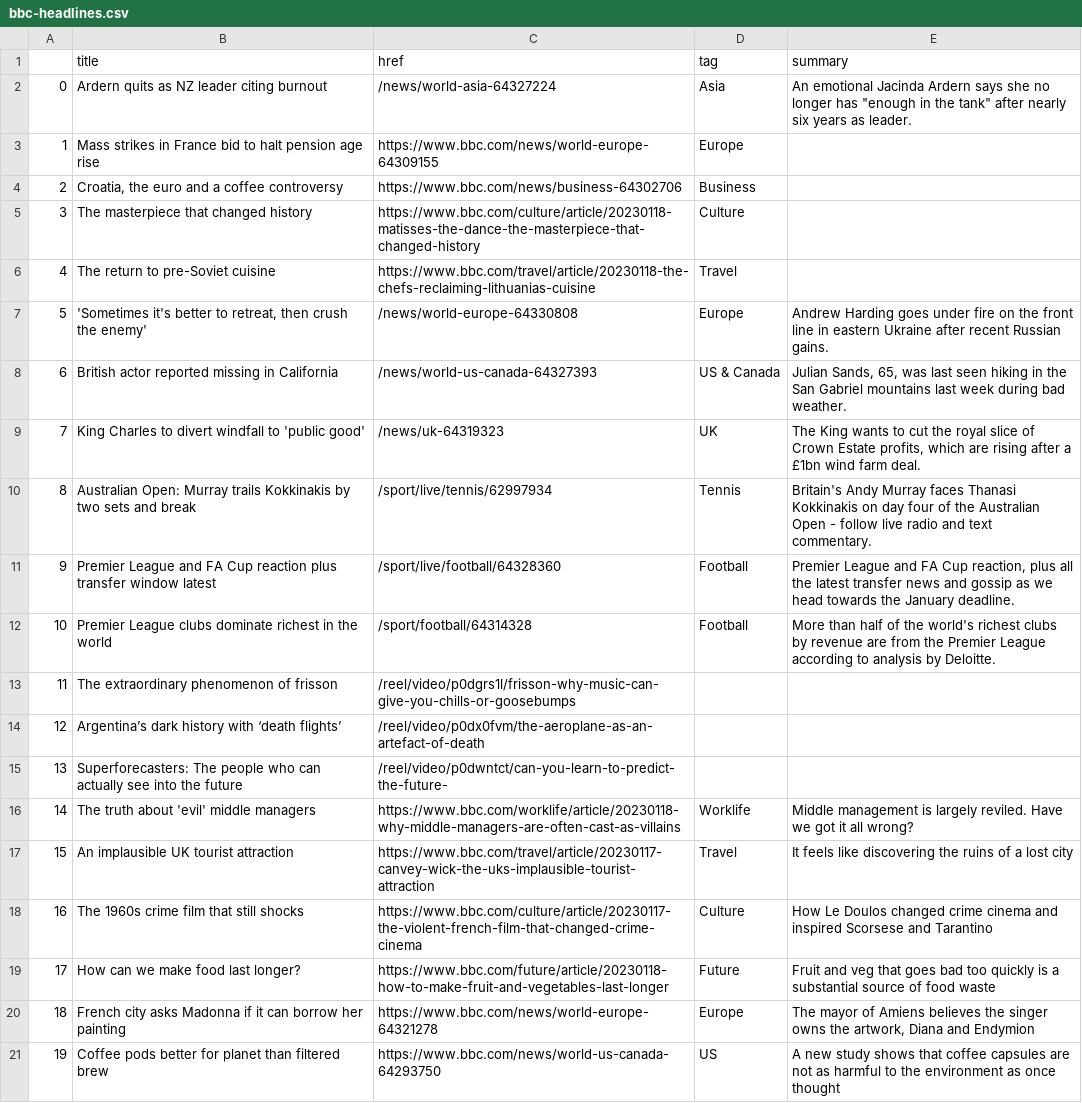
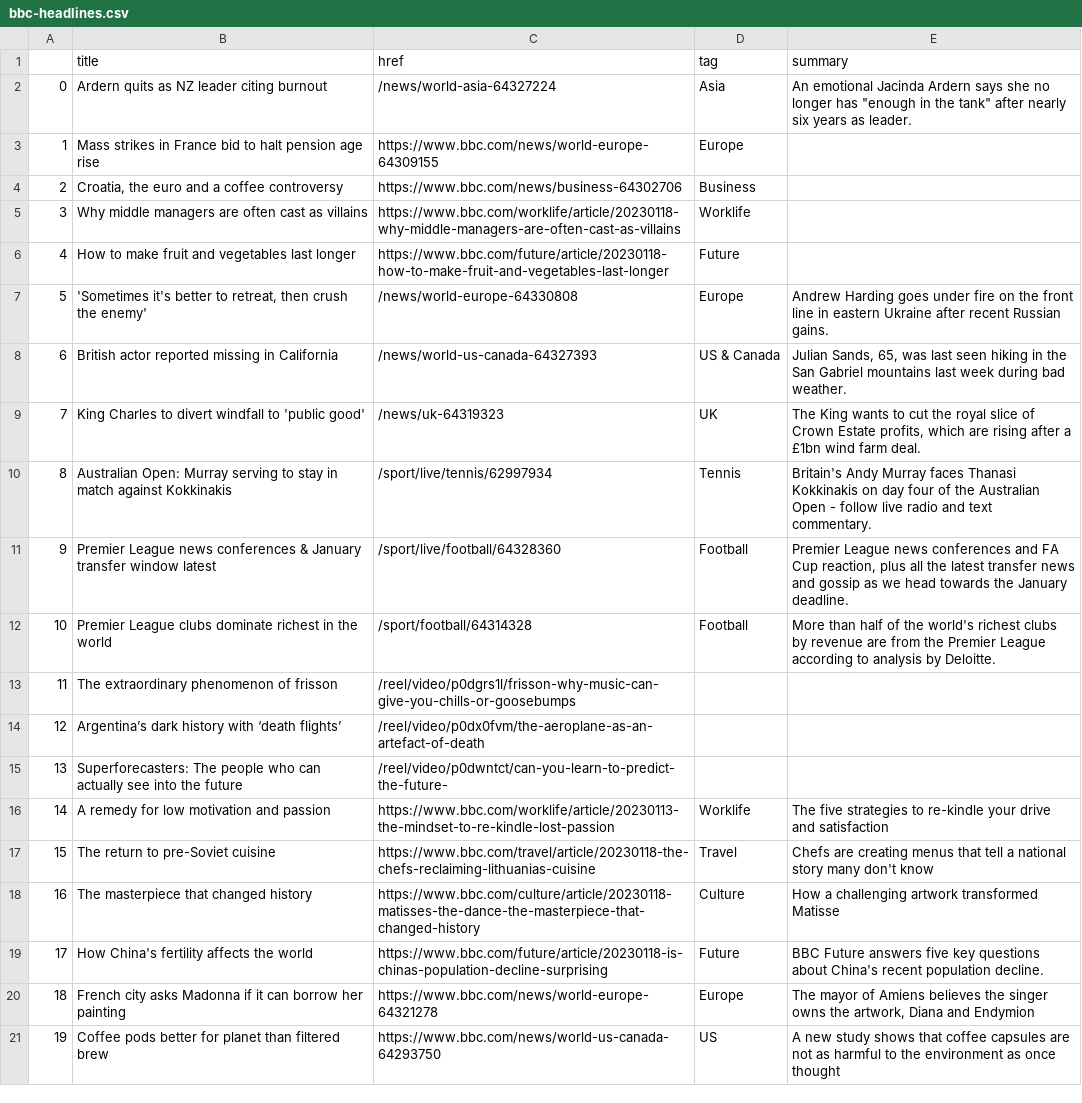
Before and after one commit to zhaoying2931/automatic-scraper, a CSV file: bbc-headlines.csv, drawn as a sheet; only a part is shown.

```diff
--- a/bbc-headlines.csv
+++ b/bbc-headlines.csv
@@ -4,4 +4,4 @@
 2,"Croatia, the euro and a coffee controversy",https://www.bbc.com/news/business-64302706,Business,
-3,The masterpiece that changed history,https://www.bbc.com/culture/article/20230118-matisses-the-dance-the-masterpiece-that-changed-history,Culture,
-4,The return to pre-Soviet cuisine,https://www.bbc.com/travel/article/20230118-the-chefs-reclaiming-lithuanias-cuisine,Travel,
+3,Why middle managers are often cast as villains,https://www.bbc.com/worklife/article/20230118-why-middle-managers-are-often-cast-as-villains,Worklife,
+4,How to make fruit and vegetables last longer,https://www.bbc.com/future/article/20230118-how-to-make-fruit-and-vegetables-last-longer,Future,
 5,"'Sometimes it's better to retreat, then crush the enemy'",/news/world-europe-64330808,Europe,Andrew Harding goes under fire on the front line in eastern Ukraine after recent Russian gains.
@@ -9,4 +9,4 @@
 7,King Charles to divert windfall to 'public good',/news/uk-64319323,UK,"The King wants to cut the royal slice of Crown Estate profits, which are rising after a £1bn wind farm deal."
-8,Australian Open: Murray trails Kokkinakis by two sets and break,/sport/live/tennis/62997934,Tennis,Britain's Andy Murray faces Thanasi Kokkinakis on day four of the Australian Open - follow live radio and text commentary.
-9,Premier League and FA Cup reaction plus transfer window latest,/sport/live/football/64328360,Football,"Premier League and FA Cup reaction, plus all the latest transfer news and gossip as we head towards the January deadline."
+8,Australian Open: Murray serving to stay in match against Kokkinakis,/sport/live/tennis/62997934,Tennis,Britain's Andy Murray faces Thanasi Kokkinakis on day four of the Australian Open - follow live radio and text commentary.
+9,Premier League news conferences & January transfer window latest,/sport/live/football/64328360,Football,"Premier League news conferences and FA Cup reaction, plus all the latest transfer news and gossip as we head towards the January deadline."
 10,Premier League clubs dominate richest in the world,/sport/football/64314328,Football,More than half of the world's richest clubs by revenue are from the Premier League according to analysis by Deloitte.
@@ -15,6 +15,6 @@
 13,Superforecasters: The people who can actually see into the future,/reel/video/p0dwntct/can-you-learn-to-predict-the-future-,,
-14,The truth about 'evil' middle managers,https://www.bbc.com/worklife/article/20230118-why-middle-managers-are-often-cast-as-villains,Worklife,Middle management is largely reviled. Have we got it all wrong?
-15,An implausible UK tourist attraction,https://www.bbc.com/travel/article/20230117-canvey-wick-the-uks-implausible-tourist-attraction,Travel,It feels like discovering the ruins of a lost city
-16,The 1960s crime film that still shocks,https://www.bbc.com/culture/article/20230117-the-violent-french-film-that-changed-crime-cinema,Culture,How Le Doulos changed crime cinema and inspired Scorsese and Tarantino
-17,How can we make food last longer?,https://www.bbc.com/future/article/20230118-how-to-make-fruit-and-vegetables-last-longer,Future,Fruit and veg that goes bad too quickly is a substantial source of food waste
+14,A remedy for low motivation and passion,https://www.bbc.com/worklife/article/20230113-the-mindset-to-re-kindle-lost-passion,Worklife,The five strategies to re-kindle your drive and satisfaction
+15,The return to pre-Soviet cuisine,https://www.bbc.com/travel/article/20230118-the-chefs-reclaiming-lithuanias-cuisine,Travel,Chefs are creating menus that tell a national story many don't know
+16,The masterpiece that changed history,https://www.bbc.com/culture/article/20230118-matisses-the-dance-the-masterpiece-that-changed-history,Culture,How a challenging artwork transformed Matisse
+17,How China's fertility affects the world,https://www.bbc.com/future/article/20230118-is-chinas-population-decline-surprising,Future,BBC Future answers five key questions about China's recent population decline.
 18,French city asks Madonna if it can borrow her painting,https://www.bbc.com/news/world-europe-64321278,Europe,"The mayor of Amiens believes the singer owns the artwork, Diana and Endymion"
```
